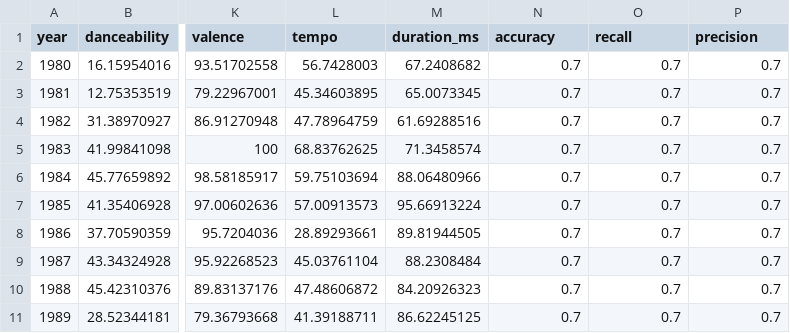
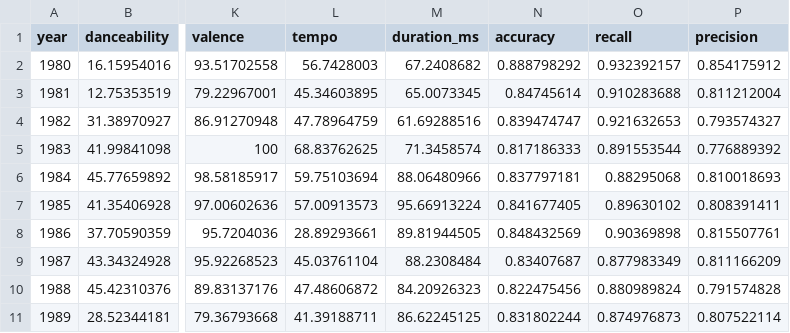
Before and after one commit to awesomebit/CSE6242, a CSV file: static/data_linechart/linechart_data.csv, drawn as a sheet; only a part is shown, gaps mark what is left out; the diff covers the shown part only; the diff names each change by its address in the sheet, - before the commit and + after, or states it on an @@ line.

```diff
--- a/static/data_linechart/linechart_data.csv
+++ b/static/data_linechart/linechart_data.csv
-N2 (accuracy): 0.7
+N2 (accuracy): 0.888798292
-O2 (recall): 0.7
+O2 (recall): 0.932392157
-P2 (precision): 0.7
+P2 (precision): 0.854175912
-N3 (accuracy): 0.7
+N3 (accuracy): 0.84745614
-O3 (recall): 0.7
+O3 (recall): 0.910283688
-P3 (precision): 0.7
+P3 (precision): 0.811212004
-N4 (accuracy): 0.7
+N4 (accuracy): 0.839474747
-O4 (recall): 0.7
+O4 (recall): 0.921632653
-P4 (precision): 0.7
+P4 (precision): 0.793574327
-N5 (accuracy): 0.7
+N5 (accuracy): 0.817186333
-O5 (recall): 0.7
+O5 (recall): 0.891553544
-P5 (precision): 0.7
+P5 (precision): 0.776889392
-N6 (accuracy): 0.7
+N6 (accuracy): 0.837797181
-O6 (recall): 0.7
+O6 (recall): 0.88295068
-P6 (precision): 0.7
+P6 (precision): 0.810018693
-N7 (accuracy): 0.7
+N7 (accuracy): 0.841677405
-O7 (recall): 0.7
+O7 (recall): 0.89630102
-P7 (precision): 0.7
+P7 (precision): 0.808391411
-N8 (accuracy): 0.7
+N8 (accuracy): 0.848432569
-O8 (recall): 0.7
+O8 (recall): 0.90369898
-P8 (precision): 0.7
+P8 (precision): 0.815507761
-N9 (accuracy): 0.7
+N9 (accuracy): 0.83407687
-O9 (recall): 0.7
+O9 (recall): 0.877983349
-P9 (precision): 0.7
+P9 (precision): 0.811166209
-N10 (accuracy): 0.7
+N10 (accuracy): 0.822475456
-O10 (recall): 0.7
+O10 (recall): 0.880989824
-P10 (precision): 0.7
+P10 (precision): 0.791574828
-N11 (accuracy): 0.7
+N11 (accuracy): 0.831802244
-O11 (recall): 0.7
+O11 (recall): 0.874976873
-P11 (precision): 0.7
+P11 (precision): 0.807522114
```
Also changed, not shown: 96 edited cells elsewhere in this file.
